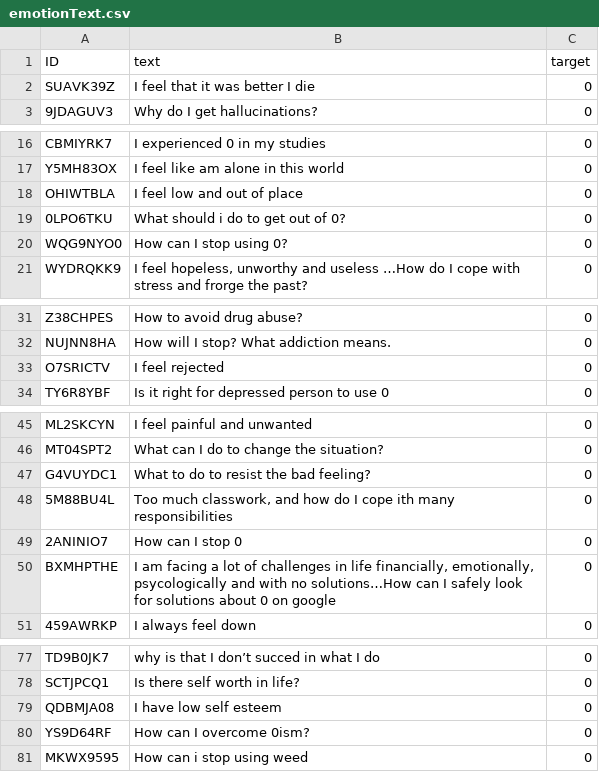
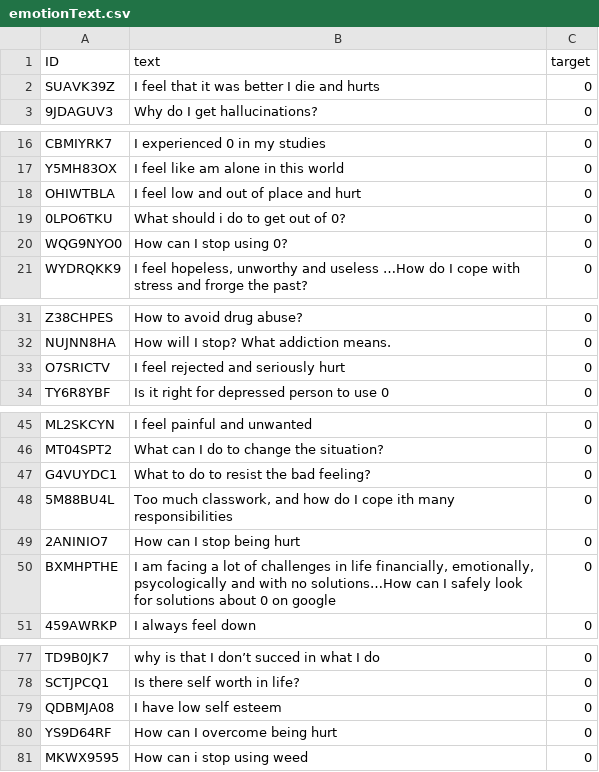
Before and after one commit to Sam-Emma/iMotion, a CSV file: emotionText.csv, drawn as a sheet; only a part is shown, gaps mark what is left out; the diff covers the shown part only.

Commit message:
Add files via upload

```diff
--- a/emotionText.csv
+++ b/emotionText.csv
@@ -1,3 +1,3 @@
 ID,text,target
-SUAVK39Z,I feel that it was better I die,0
+SUAVK39Z,I feel that it was better I die and hurts,0
 9JDAGUV3,Why do I get hallucinations?,0
@@ -17,3 +17,3 @@ CBMIYRK7,I experienced 0 in my studies,0
 Y5MH83OX,I feel like am alone in this world,0
-OHIWTBLA,I feel low and out of place,0
+OHIWTBLA,I feel low and out of place and hurt,0
 0LPO6TKU,What should i do to get out of 0?,0
@@ -32,3 +32,3 @@ Z38CHPES,How to avoid drug abuse?,0
 NUJNN8HA,How will I stop? What addiction means.,0
-O7SRICTV,I feel rejected,0
+O7SRICTV,I feel rejected and seriously hurt,0
 TY6R8YBF, Is it right for depressed person to use 0,0
@@ -48,3 +48,3 @@ G4VUYDC1,What to do to resist the bad feeling?,0
 5M88BU4L,"Too much classwork, and how do I cope ith many responsibilities",0
-2ANINIO7,How can I stop 0,0
+2ANINIO7,How can I stop being hurt,0
 BXMHPTHE,"I am facing a lot of challenges in life financially, emotionally, psycologically and with no solutions…How can I safely look for solutions about 0 on google",0
@@ -79,3 +79,3 @@ SCTJPCQ1,Is there self worth in life?,0
 QDBMJA08, I have low self esteem ,0
-YS9D64RF,How can I overcome 0ism? ,0
+YS9D64RF,How can I overcome being hurt,0
 MKWX9595,How can i stop using weed,0
```
Also changed, not shown: 5 edited cells elsewhere in this file.
